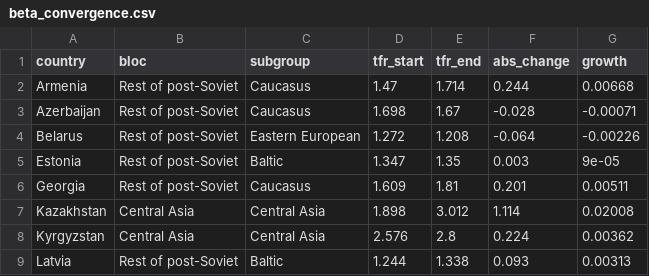
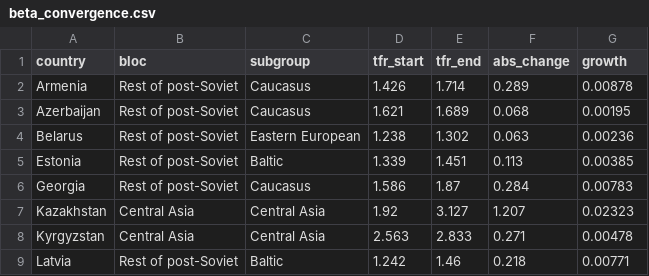
Before and after one commit to nayzaboev/Thesis, a CSV file: postsoviet-fertility-thesis/data/processed/beta_convergence.csv, drawn as a sheet; only a part is shown; the diff covers the shown part only.

Commit message:
Small-sample t inference, SD/IQR dispersion, 3-yr beta endpoints, drop unreliable post-2017 p-values, soften categorical wording

```diff
--- a/postsoviet-fertility-thesis/data/processed/beta_convergence.csv
+++ b/postsoviet-fertility-thesis/data/processed/beta_convergence.csv
@@ -1,9 +1,9 @@
 country,bloc,subgroup,tfr_start,tfr_end,abs_change,growth
-Armenia,Rest of post-Soviet,Caucasus,1.47,1.714,0.244,0.00668
-Azerbaijan,Rest of post-Soviet,Caucasus,1.698,1.67,-0.028,-0.00071
-Belarus,Rest of post-Soviet,Eastern European,1.272,1.208,-0.064,-0.00226
-Estonia,Rest of post-Soviet,Baltic,1.347,1.35,0.003,9e-05
-Georgia,Rest of post-Soviet,Caucasus,1.609,1.81,0.201,0.00511
-Kazakhstan,Central Asia,Central Asia,1.898,3.012,1.114,0.02008
-Kyrgyzstan,Central Asia,Central Asia,2.576,2.8,0.224,0.00362
-Latvia,Rest of post-Soviet,Baltic,1.244,1.338,0.093,0.00313
+Armenia,Rest of post-Soviet,Caucasus,1.426,1.714,0.289,0.00878
+Azerbaijan,Rest of post-Soviet,Caucasus,1.621,1.689,0.068,0.00195
+Belarus,Rest of post-Soviet,Eastern European,1.238,1.302,0.063,0.00236
+Estonia,Rest of post-Soviet,Baltic,1.339,1.451,0.113,0.00385
+Georgia,Rest of post-Soviet,Caucasus,1.586,1.87,0.284,0.00783
+Kazakhstan,Central Asia,Central Asia,1.92,3.127,1.207,0.02323
+Kyrgyzstan,Central Asia,Central Asia,2.563,2.833,0.271,0.00478
+Latvia,Rest of post-Soviet,Baltic,1.242,1.46,0.218,0.00771
```
Also changed, not shown: 24 edited cells elsewhere in this file, 5 other files.
